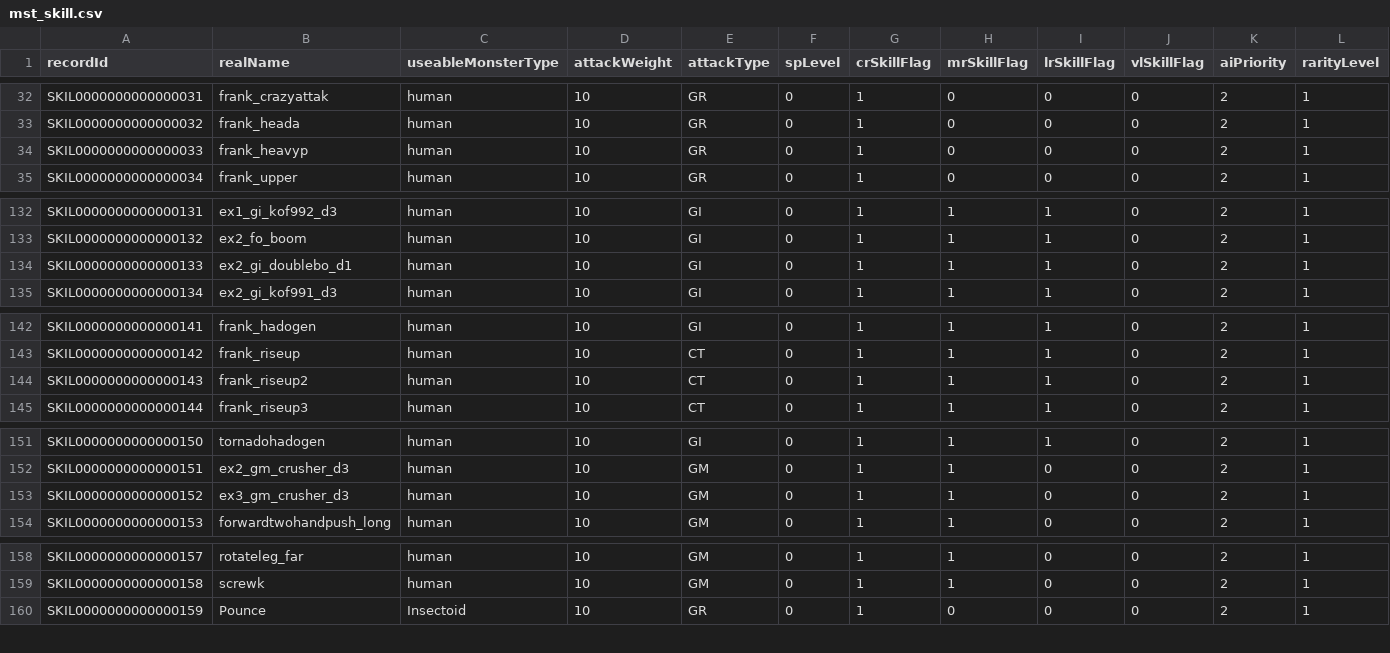
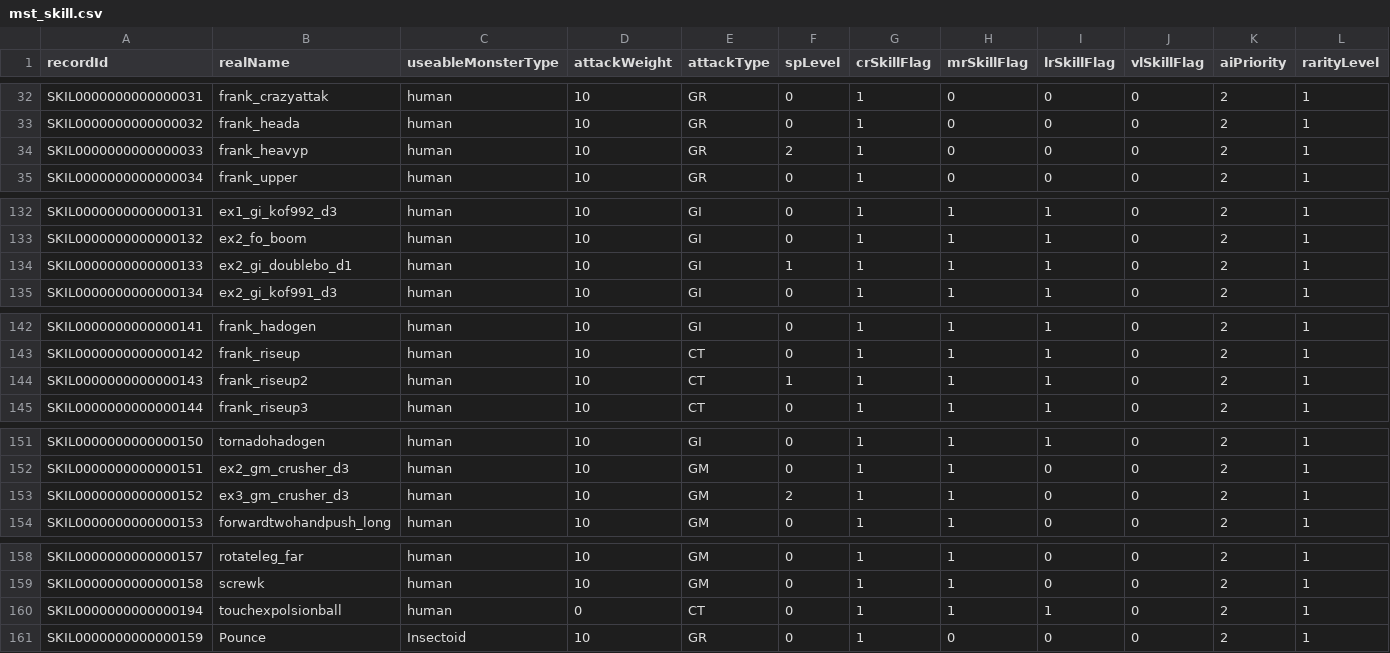
Before and after one commit to bodacheng/MComat, a CSV file: Assets/Resources/Account/mst_skill.csv, drawn as a sheet; only a part is shown, gaps mark what is left out.

```diff
--- a/Assets/Resources/Account/mst_skill.csv
+++ b/Assets/Resources/Account/mst_skill.csv
@@ -33,3 +33,3 @@ SKIL0000000000000031,frank_crazyattak,human,10,GR,0,1,0,0,0,2,1
 SKIL0000000000000032,frank_heada,human,10,GR,0,1,0,0,0,2,1
-SKIL0000000000000033,frank_heavyp,human,10,GR,0,1,0,0,0,2,1
+SKIL0000000000000033,frank_heavyp,human,10,GR,2,1,0,0,0,2,1
 SKIL0000000000000034,frank_upper,human,10,GR,0,1,0,0,0,2,1
@@ -133,3 +133,3 @@ SKIL0000000000000131,ex1_gi_kof992_d3,human,10,GI,0,1,1,1,0,2,1
 SKIL0000000000000132,ex2_fo_boom,human,10,GI,0,1,1,1,0,2,1
-SKIL0000000000000133,ex2_gi_doublebo_d1,human,10,GI,0,1,1,1,0,2,1
+SKIL0000000000000133,ex2_gi_doublebo_d1,human,10,GI,1,1,1,1,0,2,1
 SKIL0000000000000134,ex2_gi_kof991_d3,human,10,GI,0,1,1,1,0,2,1
@@ -143,3 +143,3 @@ SKIL0000000000000141,frank_hadogen,human,10,GI,0,1,1,1,0,2,1
 SKIL0000000000000142,frank_riseup,human,10,CT,0,1,1,1,0,2,1
-SKIL0000000000000143,frank_riseup2,human,10,CT,0,1,1,1,0,2,1
+SKIL0000000000000143,frank_riseup2,human,10,CT,1,1,1,1,0,2,1
 SKIL0000000000000144,frank_riseup3,human,10,CT,0,1,1,1,0,2,1
@@ -152,3 +152,3 @@ SKIL0000000000000150,tornadohadogen,human,10,GI,0,1,1,1,0,2,1
 SKIL0000000000000151,ex2_gm_crusher_d3,human,10,GM,0,1,1,0,0,2,1
-SKIL0000000000000152,ex3_gm_crusher_d3,human,10,GM,0,1,1,0,0,2,1
+SKIL0000000000000152,ex3_gm_crusher_d3,human,10,GM,2,1,1,0,0,2,1
 SKIL0000000000000153,forwardtwohandpush_long,human,10,GM,0,1,1,0,0,2,1
@@ -159,2 +159,3 @@ SKIL0000000000000157,rotateleg_far,human,10,GM,0,1,1,0,0,2,1
 SKIL0000000000000158,screwk,human,10,GM,0,1,1,0,0,2,1
+SKIL0000000000000194,touchexpolsionball,human,0,CT,0,1,1,1,0,2,1
 SKIL0000000000000159,Pounce,Insectoid,10,GR,0,1,0,0,0,2,1
```
Also changed, not shown: 36 other files.
